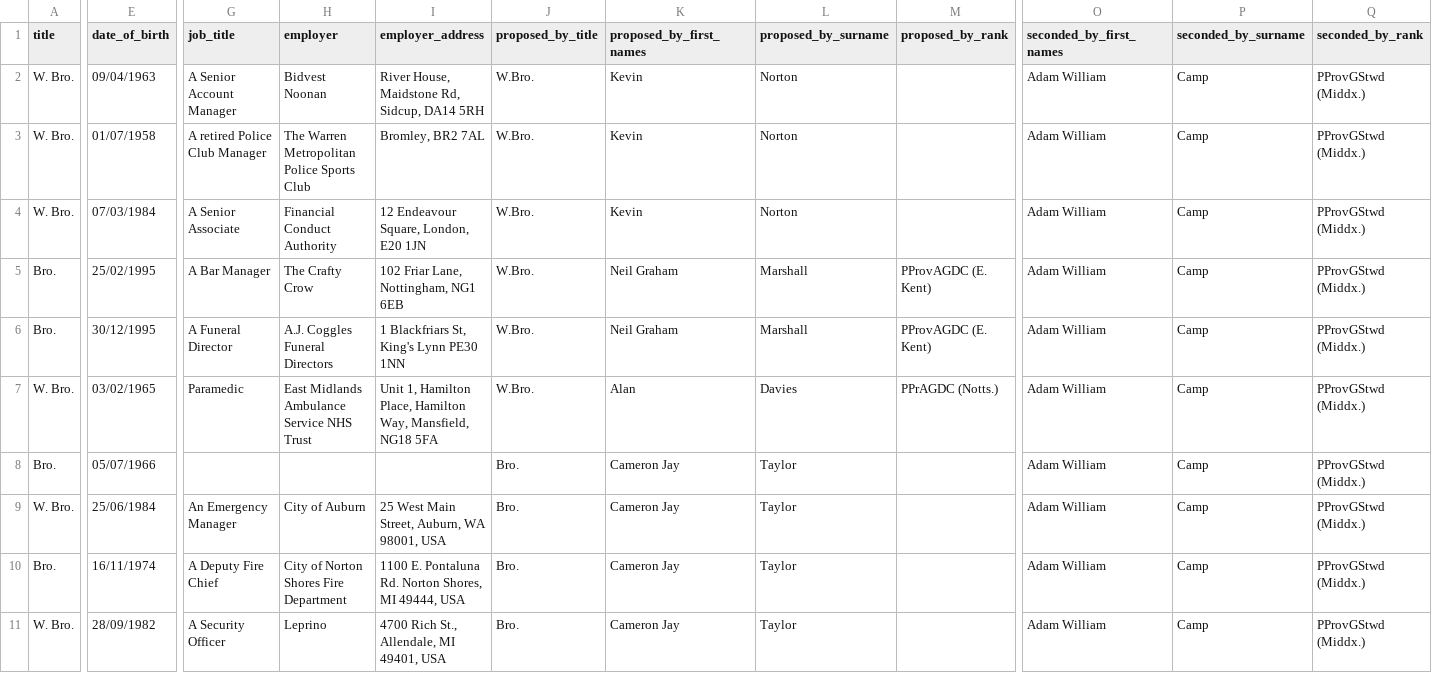
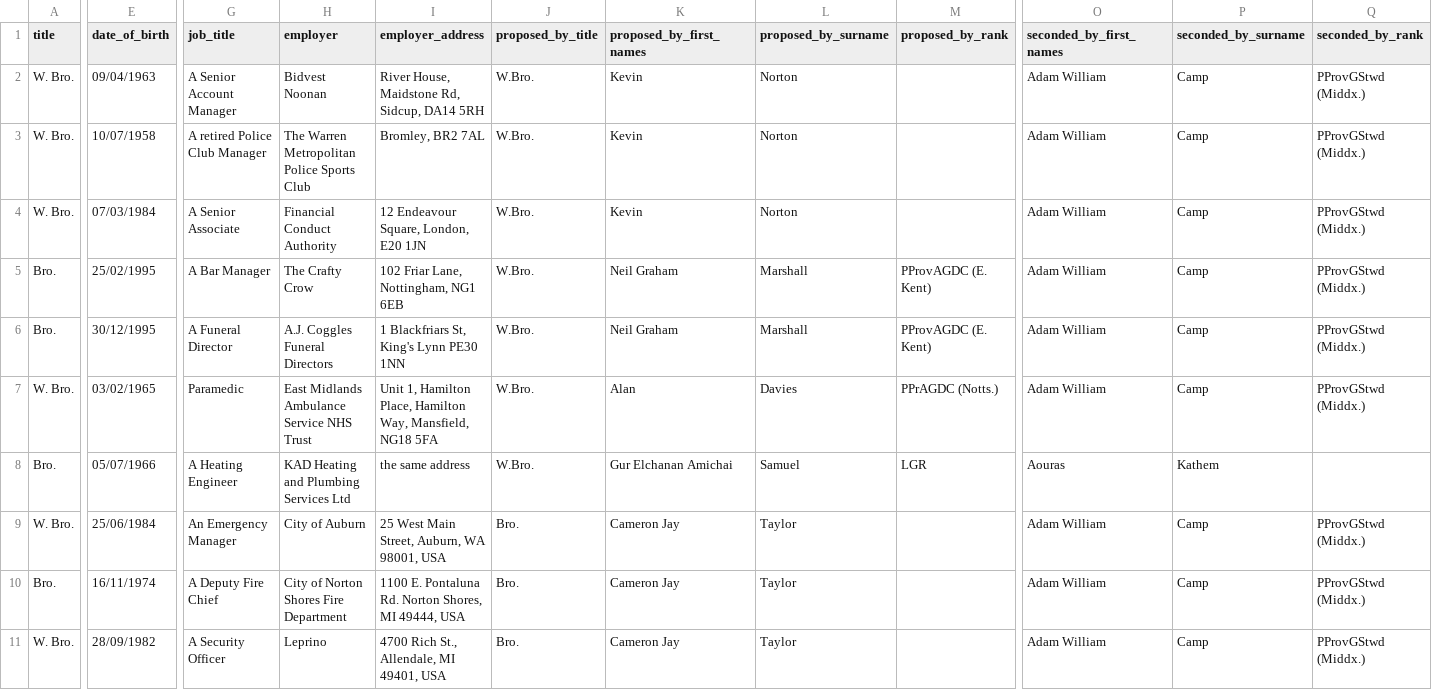
Before and after one commit to halcycon/lodge-tex-templates, a CSV file: horus/summons/data/candidates.csv, drawn as a sheet; only a part is shown, gaps mark what is left out; the diff covers the shown part only; the diff names each change by its address in the sheet, - before the commit and + after, or states it on an @@ line.

Commit message:
Update agenda and candidate details for upcoming meeting
- Changed highlighted officer from WM to DC in generic-branded.tex
- Added new sections for General Notes, Seating, and Floorwork and Ritual in generic-branded.tex
- Updated ballot item for Honorary Member in generic-branded.tex and corresponding .toc file
- Added candidate details for joining members in candidates.csv and candidates.json
- Corrected date of birth for Martin Purser in candidates.csv and candidates.json
- Updated job title and employer details for Kevin Dwyer in candidates.csv and candidates.json
- Added new honorary member, David Wilson, to honorary_members.csv
- Fixed minor formatting issues in officers.csv
- Updated summons agenda in 0456.tex to include ballot for honorary member
- Updated binary files for synctex and toc

```diff
--- a/horus/summons/data/candidates.csv
+++ b/horus/summons/data/candidates.csv
-E3 (date_of_birth): 01/07/1958
+E3 (date_of_birth): 10/07/1958
-G8 (job_title): (empty)
+G8 (job_title): A Heating Engineer
-H8 (employer): (empty)
+H8 (employer): KAD Heating and Plumbing Services Ltd
-I8 (employer_address): (empty)
+I8 (employer_address): the same address
-J8 (proposed_by_title): Bro.
+J8 (proposed_by_title): W.Bro.
-K8 (proposed_by_first_names): Cameron Jay
+K8 (proposed_by_first_names): Gur Elchanan Amichai
-L8 (proposed_by_surname): Taylor
+L8 (proposed_by_surname): Samuel
-M8 (proposed_by_rank): (empty)
+M8 (proposed_by_rank): LGR
-O8 (seconded_by_first_names): Adam William
+O8 (seconded_by_first_names): Aouras
-P8 (seconded_by_surname): Camp
+P8 (seconded_by_surname): Kathem
-Q8 (seconded_by_rank): PProvGStwd (Middx.)
+Q8 (seconded_by_rank): (empty)
```
Also changed, not shown: 1 edited cell elsewhere in this file, horus/summons/data/honorary_members.csv, horus/summons/data/officers.csv, 7 other files.
